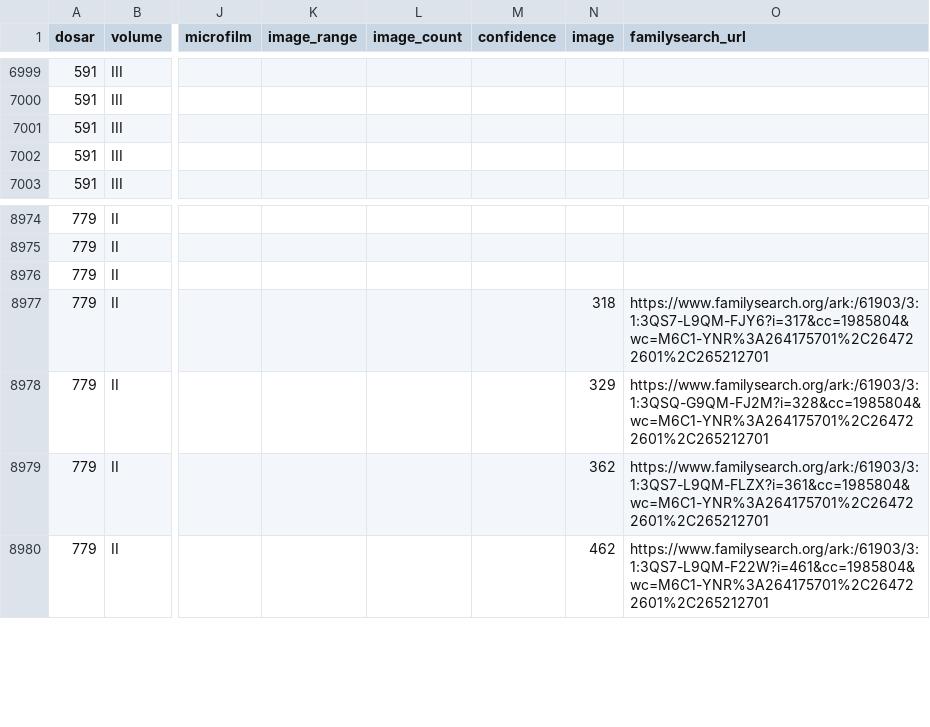
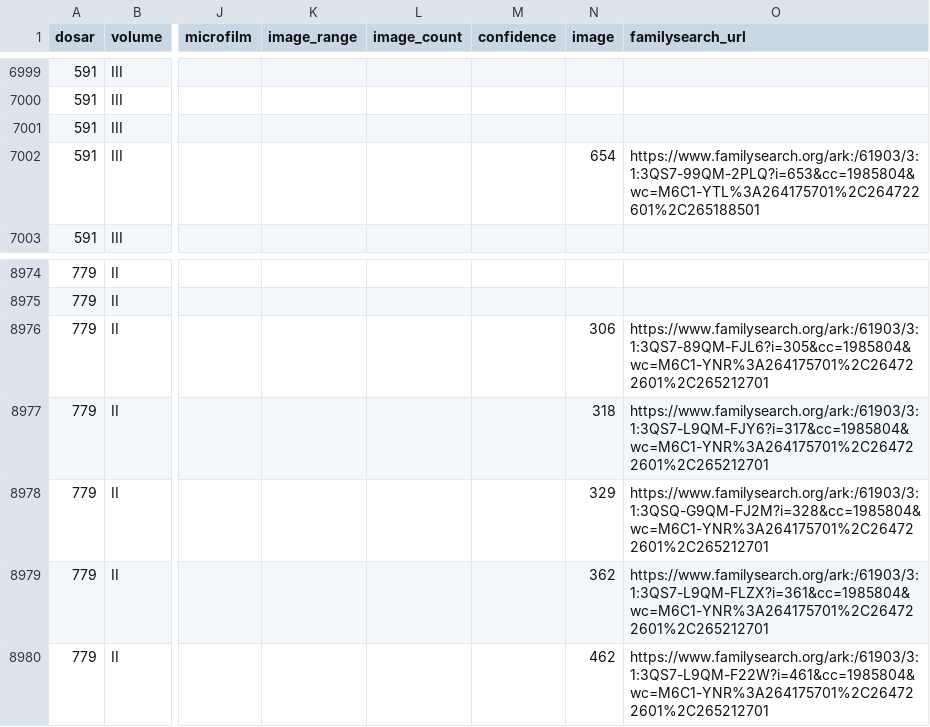
Before and after one commit to index-moldova-revision-lists/index-moldova-revision-lists.github.io, a CSV file: data/lignes.csv, drawn as a sheet; only a part is shown, gaps mark what is left out; the diff names each change by its address in the sheet, - before the commit and + after, or states it on an @@ line.

```diff
--- a/data/lignes.csv
+++ b/data/lignes.csv
-N7002 (image): (empty)
+N7002 (image): 654
-O7002 (familysearch_url): (empty)
+O7002 (familysearch_url): https://www.familysearch.org/ark:/61903/3:1:3QS7-99QM-2PLQ?i=653&cc=1985804&wc=M6C1-YTL%3A264175701%2C264722601%2C265188501
-N8976 (image): (empty)
+N8976 (image): 306
-O8976 (familysearch_url): (empty)
+O8976 (familysearch_url): https://www.familysearch.org/ark:/61903/3:1:3QS7-89QM-FJL6?i=305&cc=1985804&wc=M6C1-YNR%3A264175701%2C264722601%2C265212701
```
Also changed, not shown: 3 other files.
